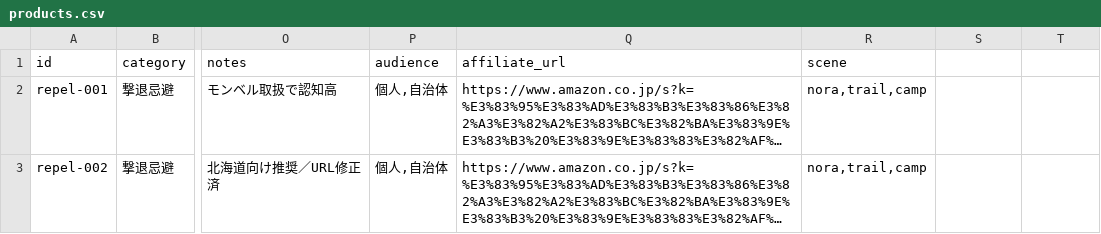
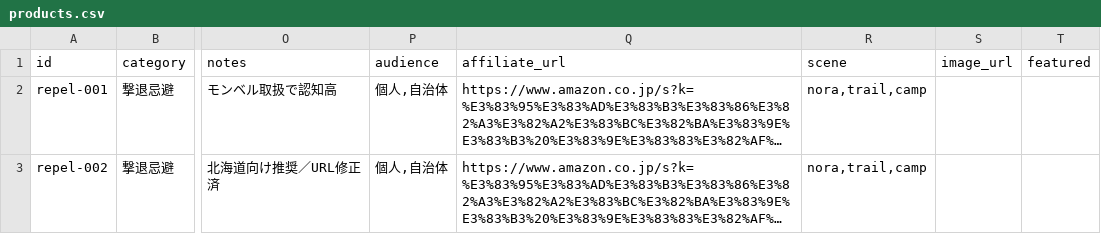
Before and after one commit to HshmtMss/kuma-watch, a CSV file: data/products.csv, drawn as a sheet; only a part is shown, gaps mark what is left out; long unchanged cells end in …; the diff names each change by its address in the sheet, - before the commit and + after, or states it on an @@ line.

```diff
--- a/data/products.csv
+++ b/data/products.csv
-S1: (empty)
+S1: image_url
-T1: (empty)
+T1: featured
```
Also changed, not shown: 6 other files.
